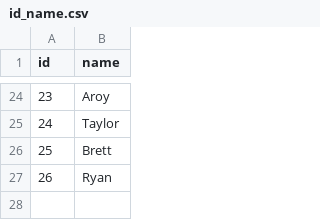
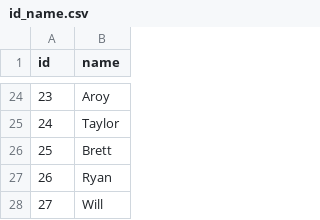
Before and after one commit to JELambert/DadBodBombers, a CSV file: data/id_name.csv, drawn as a sheet; only a part is shown, gaps mark what is left out.

```diff
--- a/data/id_name.csv
+++ b/data/id_name.csv
@@ -27 +27,2 @@
 26,Ryan
+27,Will
```
Also changed, not shown: 2 other files.
